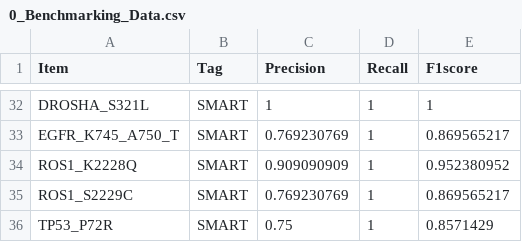
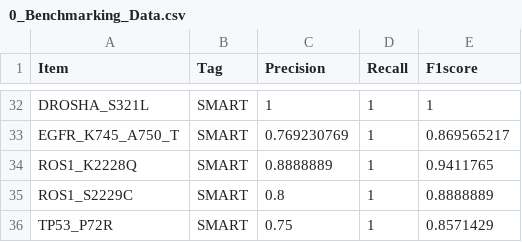
Before and after one commit to QunATCG/scMutrace-tutorial, a CSV file: ReproducibilityAnalysis/Figure3/Data/MergeData/0_Benchmarking_Data.csv, drawn as a sheet; only a part is shown, gaps mark what is left out.

```diff
--- a/ReproducibilityAnalysis/Figure3/Data/MergeData/0_Benchmarking_Data.csv
+++ b/ReproducibilityAnalysis/Figure3/Data/MergeData/0_Benchmarking_Data.csv
@@ -33,4 +33,4 @@ DROSHA_S321L,SMART,1,1,1
 EGFR_K745_A750_T,SMART,0.769230769,1,0.869565217
-ROS1_K2228Q,SMART,0.909090909,1,0.952380952
-ROS1_S2229C,SMART,0.769230769,1,0.869565217
+ROS1_K2228Q,SMART,0.8888889,1,0.9411765
+ROS1_S2229C,SMART,0.8,1,0.8888889
 TP53_P72R,SMART,0.75,1,0.8571429
```
Also changed, not shown: ReproducibilityAnalysis/Figure3/Data/MergeData/0_Benchmarking_MutCellFrac.csv, 19 other files.
